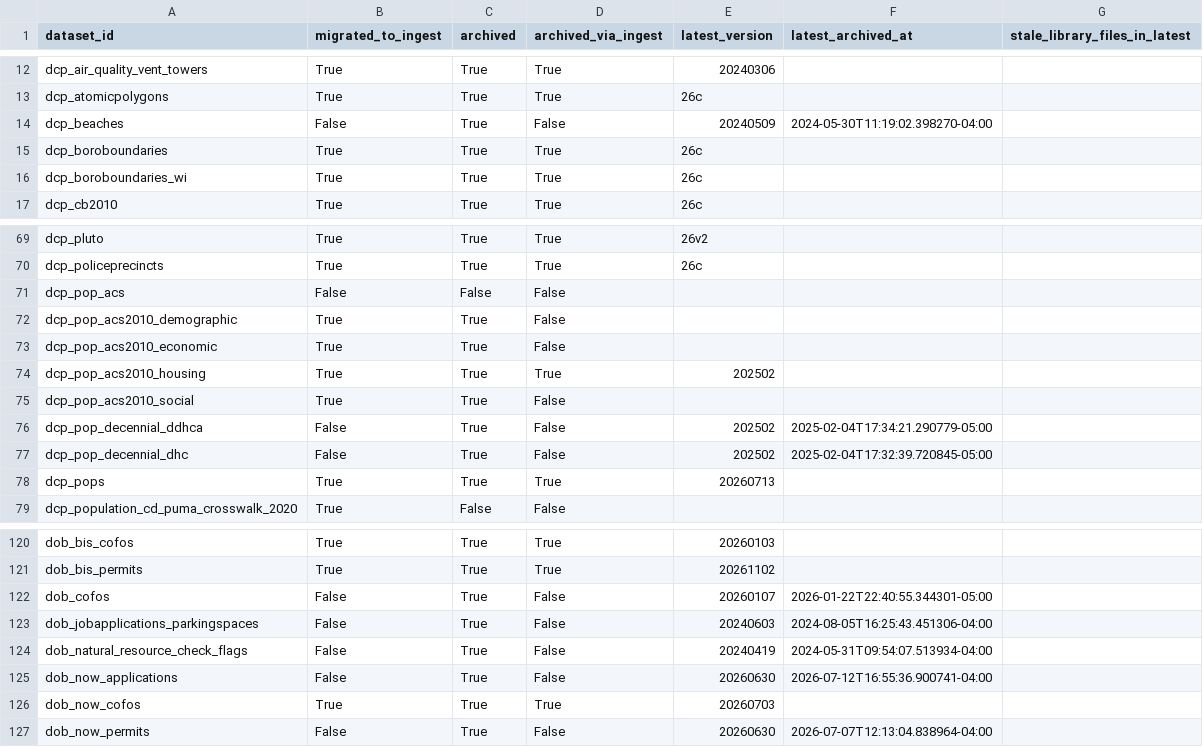
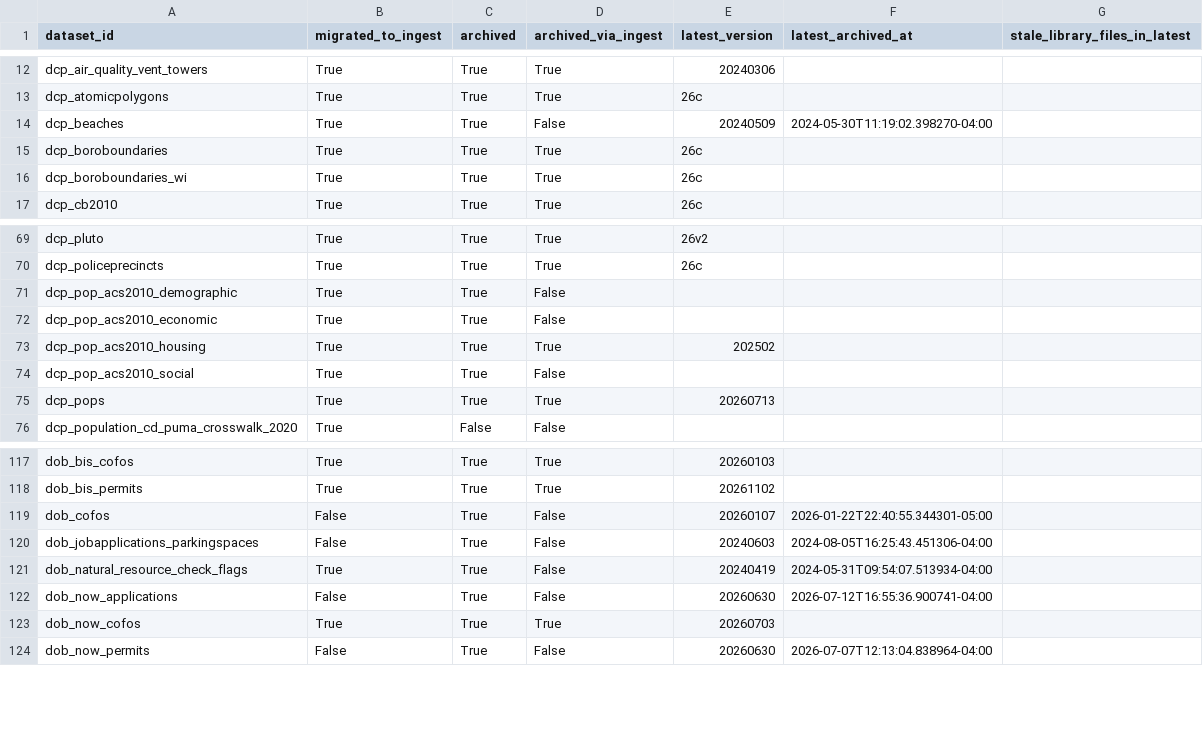
Before and after one commit to NYCPlanning/data-engineering, a CSV file: docs/dcpy/library-to-ingest-status.csv, drawn as a sheet; only a part is shown, gaps mark what is left out.

Commit message:
migrate dcp_beaches and dob natural resource flags to ingest

```diff
--- a/docs/dcpy/library-to-ingest-status.csv
+++ b/docs/dcpy/library-to-ingest-status.csv
@@ -13,3 +13,3 @@ dcp_air_quality_vent_towers,True,True,True,20240306,,
 dcp_atomicpolygons,True,True,True,26c,,
-dcp_beaches,False,True,False,20240509,2024-05-30T11:19:02.398270-04:00,
+dcp_beaches,True,True,False,20240509,2024-05-30T11:19:02.398270-04:00,
 dcp_boroboundaries,True,True,True,26c,,
@@ -70,3 +70,2 @@ dcp_pluto,True,True,True,26v2,,
 dcp_policeprecincts,True,True,True,26c,,
-dcp_pop_acs,False,False,False,,,
 dcp_pop_acs2010_demographic,True,True,False,,,
@@ -75,4 +74,2 @@ dcp_pop_acs2010_housing,True,True,True,202502,,
 dcp_pop_acs2010_social,True,True,False,,,
-dcp_pop_decennial_ddhca,False,True,False,202502,2025-02-04T17:34:21.290779-05:00,
-dcp_pop_decennial_dhc,False,True,False,202502,2025-02-04T17:32:39.720845-05:00,
 dcp_pops,True,True,True,20260713,,
@@ -123,3 +120,3 @@ dob_cofos,False,True,False,20260107,2026-01-22T22:40:55.344301-05:00,
 dob_jobapplications_parkingspaces,False,True,False,20240603,2024-08-05T16:25:43.451306-04:00,
-dob_natural_resource_check_flags,False,True,False,20240419,2024-05-31T09:54:07.513934-04:00,
+dob_natural_resource_check_flags,True,True,False,20240419,2024-05-31T09:54:07.513934-04:00,
 dob_now_applications,False,True,False,20260630,2026-07-12T16:55:36.900741-04:00,
```
Also changed, not shown: 6 other files.
